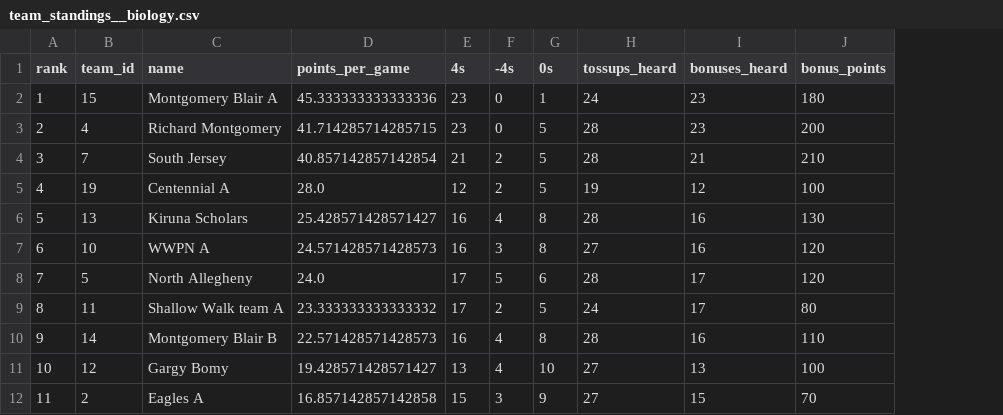
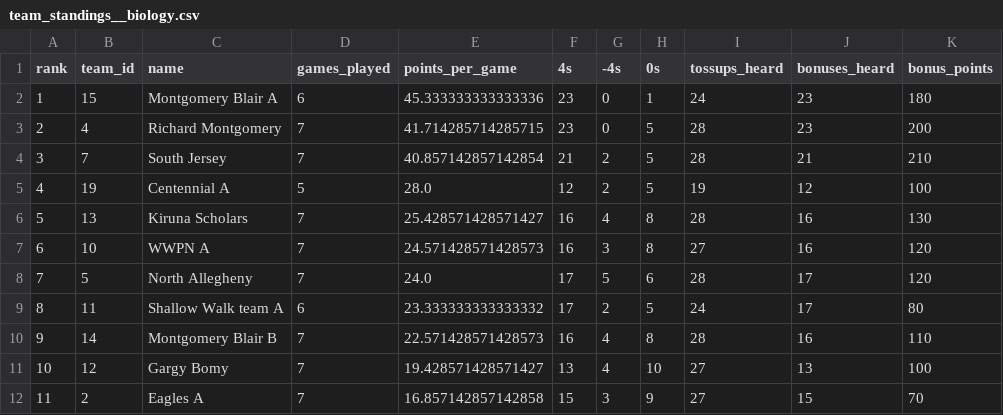
Before and after one commit to xpoes123/scibowl-org, a CSV file: stats/johns-hopkins-invitational/team_standings__biology.csv, drawn as a sheet; only a part is shown; the diff names each change by its address in the sheet, - before the commit and + after, or states it on an @@ line.

Commit message:
Regenerate team standings

```diff
--- a/stats/johns-hopkins-invitational/team_standings__biology.csv
+++ b/stats/johns-hopkins-invitational/team_standings__biology.csv
+column D (games_played), rows 2-12: 6 | 7 | 7 | 5 | 7 | 7 | 7 | 6 | 7 | 7 | 7
```
Also changed, not shown: stats/johns-hopkins-invitational/team_standings__chemistry.csv, stats/johns-hopkins-invitational/team_standings__earth_space.csv, 5 other files.
